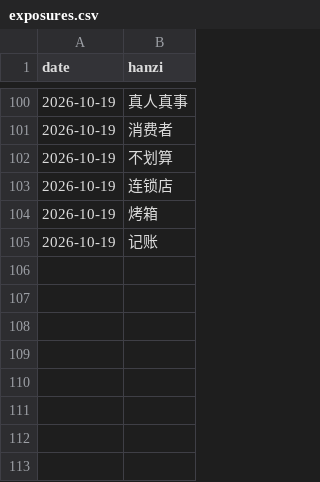
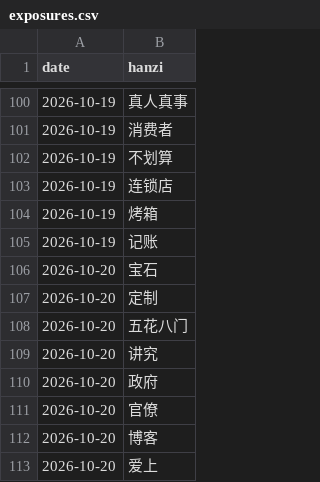
Before and after one commit to KianAhi/mandarin-news-podcast, a CSV file: exposures.csv, drawn as a sheet; only a part is shown, gaps mark what is left out; the diff names each change by its address in the sheet, - before the commit and + after, or states it on an @@ line.

```diff
--- a/exposures.csv
+++ b/exposures.csv
+row 106: 2026-10-20 | 宝石
+row 107: 2026-10-20 | 定制
+row 108: 2026-10-20 | 五花八门
+row 109: 2026-10-20 | 讲究
+row 110: 2026-10-20 | 政府
+row 111: 2026-10-20 | 官僚
+row 112: 2026-10-20 | 博客
+row 113: 2026-10-20 | 爱上
```
Also changed, not shown: 5 other files.
